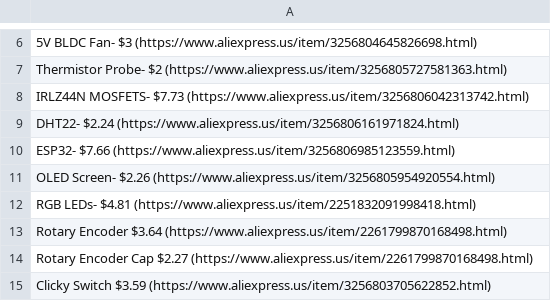
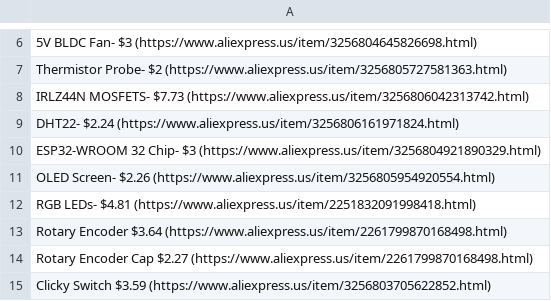
Before and after one commit to Firestorm108/Reed-Machine, a CSV file: BOM.csv, drawn as a sheet; only a part is shown, gaps mark what is left out.

Commit message:
Update BOM.csv

```diff
--- a/BOM.csv
+++ b/BOM.csv
@@ -9,3 +9,3 @@ IRLZ44N MOSFETS- $7.73 (https://www.aliexpress.us/item/3256806042313742.html)
 DHT22- $2.24 (https://www.aliexpress.us/item/3256806161971824.html)
-ESP32- $7.66 (https://www.aliexpress.us/item/3256806985123559.html)
+ESP32-WROOM 32 Chip- $3 (https://www.aliexpress.us/item/3256804921890329.html)
 OLED Screen- $2.26 (https://www.aliexpress.us/item/3256805954920554.html)
```
